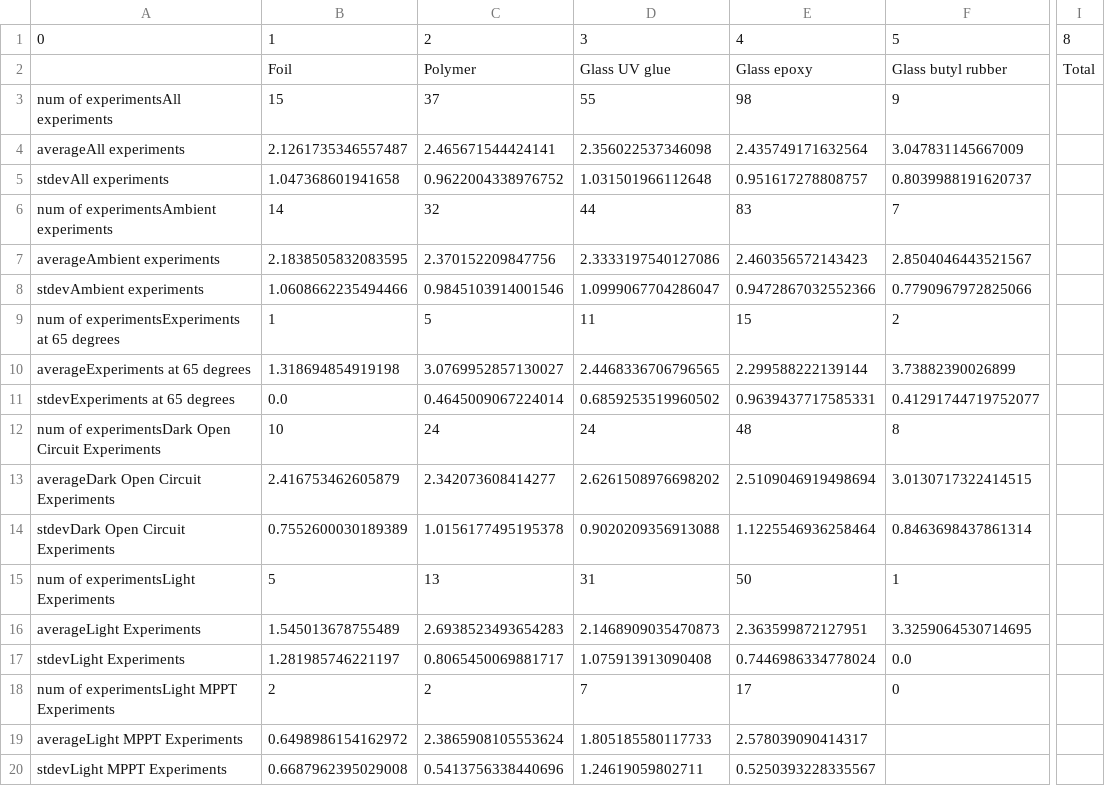
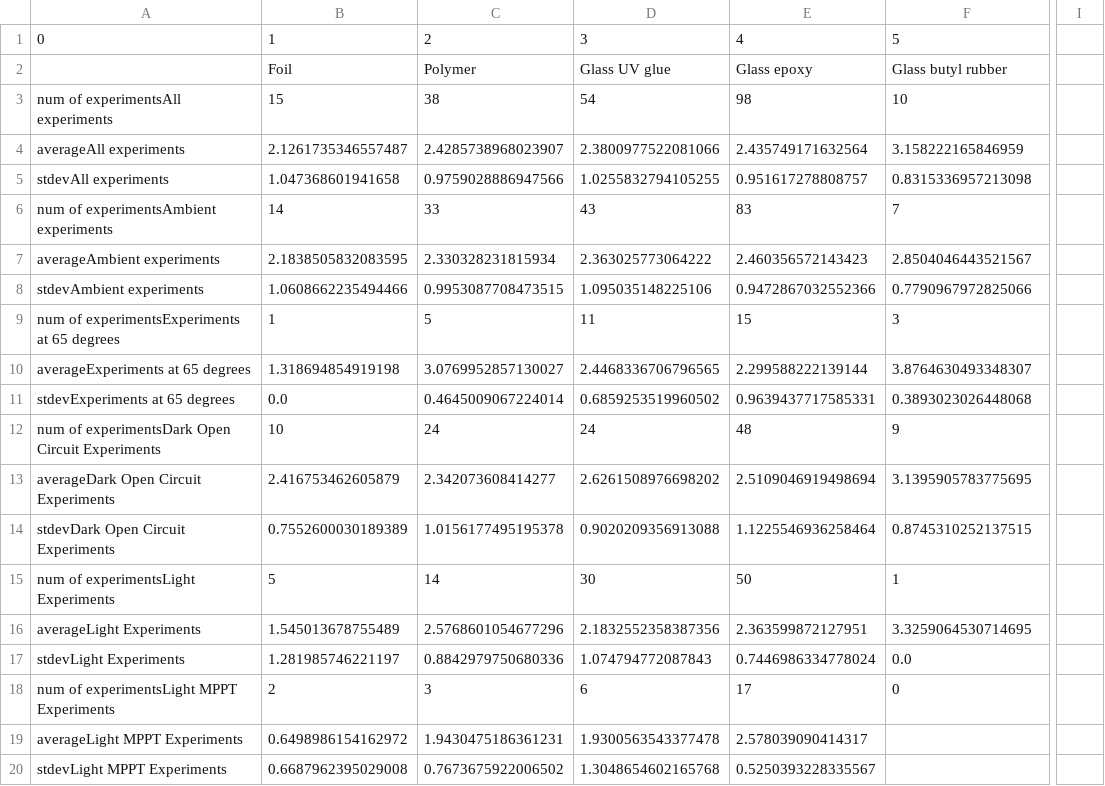
Before and after one commit to MiriEsh/Perovskite-encapsulation-comparison, a CSV file: outputs/frequency table logT80.csv, drawn as a sheet; only a part is shown, gaps mark what is left out; the diff names each change by its address in the sheet, - before the commit and + after, or states it on an @@ line.

```diff
--- a/outputs/frequency table logT80.csv
+++ b/outputs/frequency table logT80.csv
-I1: 8
+I1: (empty)
-I2: Total
+I2: (empty)
-C3: 37
+C3: 38
-D3: 55
+D3: 54
-F3: 9
+F3: 10
-C4: 2.465671544424141
+C4: 2.4285738968023907
-D4: 2.356022537346098
+D4: 2.3800977522081066
-F4: 3.047831145667009
+F4: 3.158222165846959
-C5: 0.9622004338976752
+C5: 0.9759028886947566
-D5: 1.031501966112648
+D5: 1.0255832794105255
-F5: 0.8039988191620737
+F5: 0.8315336957213098
-C6: 32
+C6: 33
-D6: 44
+D6: 43
-C7: 2.370152209847756
+C7: 2.330328231815934
-D7: 2.3333197540127086
+D7: 2.363025773064222
-C8: 0.9845103914001546
+C8: 0.9953087708473515
-D8: 1.0999067704286047
+D8: 1.095035148225106
-F9: 2
+F9: 3
-F10: 3.73882390026899
+F10: 3.8764630493348307
-F11: 0.41291744719752077
+F11: 0.3893023026448068
-F12: 8
+F12: 9
-F13: 3.0130717322414515
+F13: 3.1395905783775695
-F14: 0.8463698437861314
+F14: 0.8745310252137515
-C15: 13
+C15: 14
-D15: 31
+D15: 30
-C16: 2.6938523493654283
+C16: 2.5768601054677296
-D16: 2.1468909035470873
+D16: 2.1832552358387356
-C17: 0.8065450069881717
+C17: 0.8842979750680336
-D17: 1.075913913090408
+D17: 1.074794772087843
-C18: 2
+C18: 3
-D18: 7
+D18: 6
-C19: 2.3865908105553624
+C19: 1.9430475186361231
-D19: 1.805185580117733
+D19: 1.9300563543377478
-C20: 0.5413756338440696
+C20: 0.7673675922006502
-D20: 1.24619059802711
+D20: 1.3048654602165768
```
Also changed, not shown: inputs/Manual additions.csv, outputs/Experiments_with_Encap_and_stability.csv, 14 other files.
